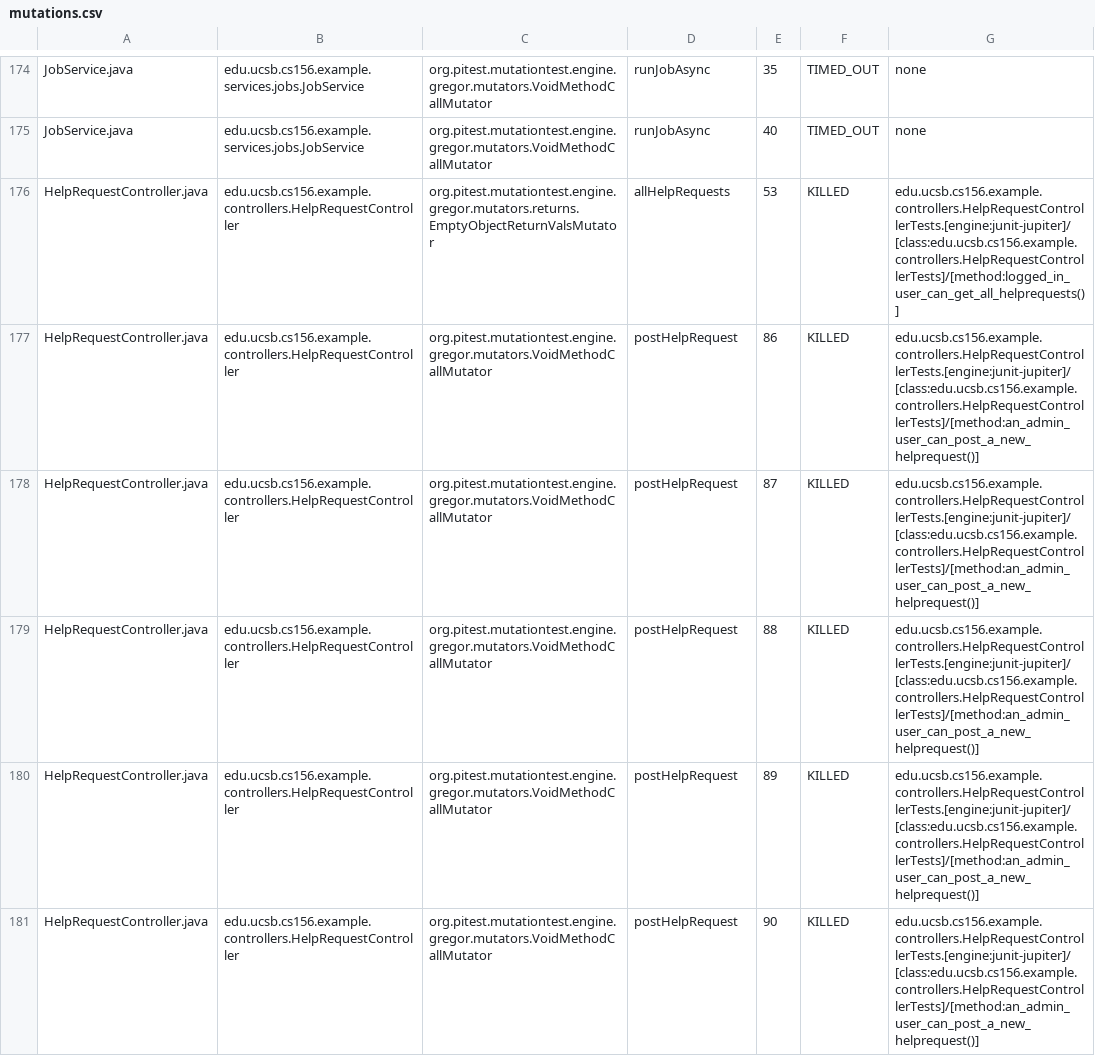
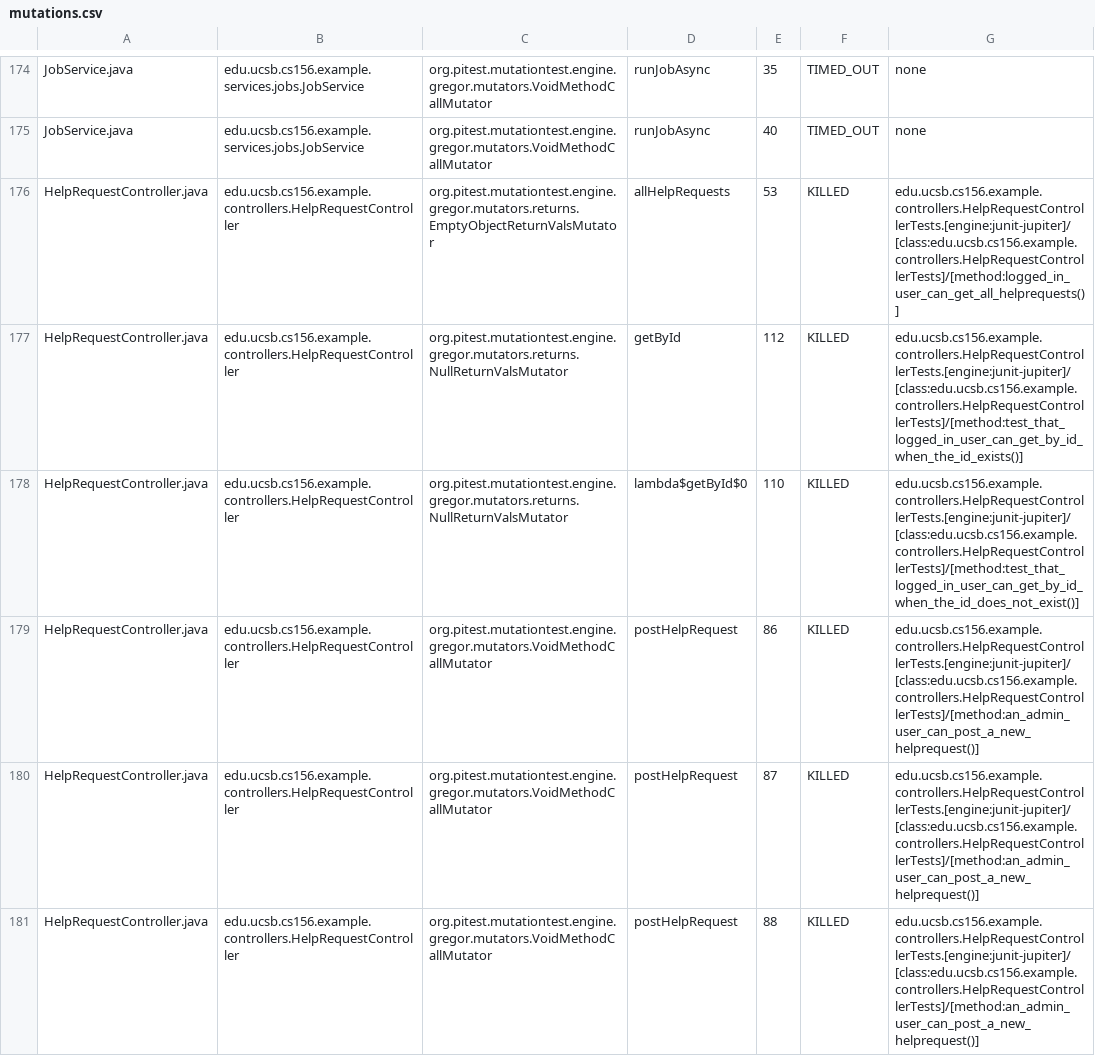
Before and after one commit to ucsb-cs156-s25/team01-s25-09, a CSV file: pitest/mutations.csv, drawn as a sheet; only a part is shown, gaps mark what is left out; the shorter side is filled out with more unchanged rows.

Commit message:
Deploying to gh-pages from @ ucsb-cs156-s25/team01-s25-09@40454c6bc32716fa9131411b14605a597bd786c6 🚀

```diff
--- a/pitest/mutations.csv
+++ b/pitest/mutations.csv
@@ -176,2 +176,4 @@ JobService.java,edu.ucsb.cs156.example.services.jobs.JobService,org.pitest.mutat
 HelpRequestController.java,edu.ucsb.cs156.example.controllers.HelpRequestController,org.pitest.mutationtest.engine.gregor.mutators.returns.EmptyObjectReturnValsMutator,allHelpRequests,53,KILLED,edu.ucsb.cs156.example.controllers.HelpRequestControllerTests.[engine:junit-jupiter]/[class:edu.ucsb.cs156.example.controllers.HelpRequestControllerTests]/[method:logged_in_user_can_get_all_helprequests()]
+HelpRequestController.java,edu.ucsb.cs156.example.controllers.HelpRequestController,org.pitest.mutationtest.engine.gregor.mutators.returns.NullReturnValsMutator,getById,112,KILLED,edu.ucsb.cs156.example.controllers.HelpRequestControllerTests.[engine:junit-jupiter]/[class:edu.ucsb.cs156.example.controllers.HelpRequestControllerTests]/[method:test_that_logged_in_user_can_get_by_id_when_the_id_exists()]
+HelpRequestController.java,edu.ucsb.cs156.example.controllers.HelpRequestController,org.pitest.mutationtest.engine.gregor.mutators.returns.NullReturnValsMutator,lambda$getById$0,110,KILLED,edu.ucsb.cs156.example.controllers.HelpRequestControllerTests.[engine:junit-jupiter]/[class:edu.ucsb.cs156.example.controllers.HelpRequestControllerTests]/[method:test_that_logged_in_user_can_get_by_id_when_the_id_does_not_exist()]
 HelpRequestController.java,edu.ucsb.cs156.example.controllers.HelpRequestController,org.pitest.mutationtest.engine.gregor.mutators.VoidMethodCallMutator,postHelpRequest,86,KILLED,edu.ucsb.cs156.example.controllers.HelpRequestControllerTests.[engine:junit-jupiter]/[class:edu.ucsb.cs156.example.controllers.HelpRequestControllerTests]/[method:an_admin_user_can_post_a_new_helprequest()]
```
Also changed, not shown: 24 other files.
